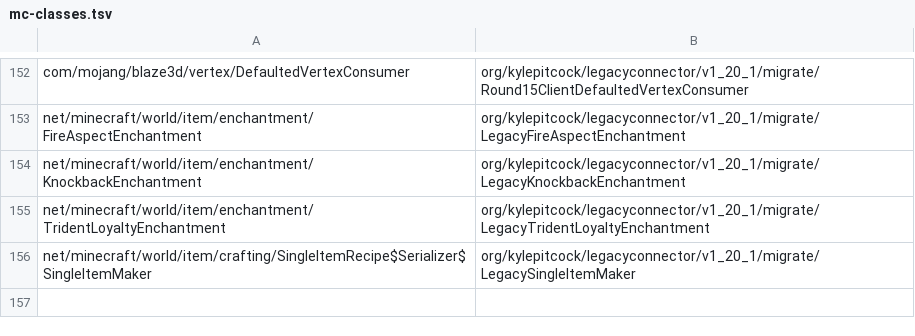
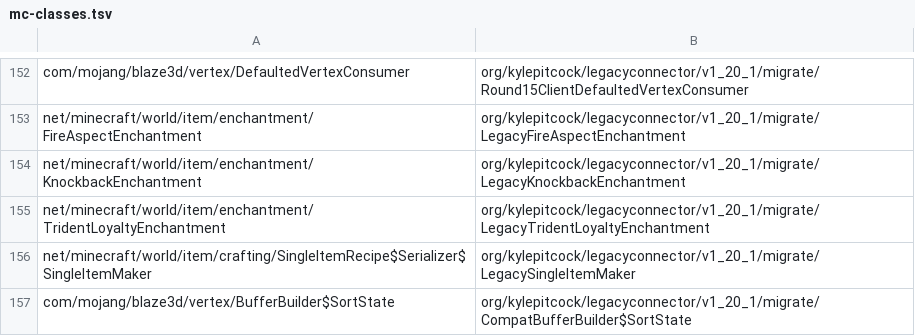
Before and after one commit to kylepitcock/Legacy-Connector, a TSV file: loader/src/main/resources/legacyconnector/forward/1.20.1/mc-classes.tsv, drawn as a sheet; only a part is shown, gaps mark what is left out.

```diff
--- a/loader/src/main/resources/legacyconnector/forward/1.20.1/mc-classes.tsv
+++ b/loader/src/main/resources/legacyconnector/forward/1.20.1/mc-classes.tsv
@@ -156 +156,2 @@ net/minecraft/world/item/enchantment/TridentLoyaltyEnchantment	org/kylepitcock/l
 net/minecraft/world/item/crafting/SingleItemRecipe$Serializer$SingleItemMaker	org/kylepitcock/legacyconnector/v1_20_1/migrate/LegacySingleItemMaker
+com/mojang/blaze3d/vertex/BufferBuilder$SortState	org/kylepitcock/legacyconnector/v1_20_1/migrate/CompatBufferBuilder$SortState
```
Also changed, not shown: loader/src/main/resources/legacyconnector/forward/1.20.1/mc-bridges.tsv, loader/src/main/resources/legacyconnector/forward/1.20.1/mc-calls.tsv, 3 other files.
